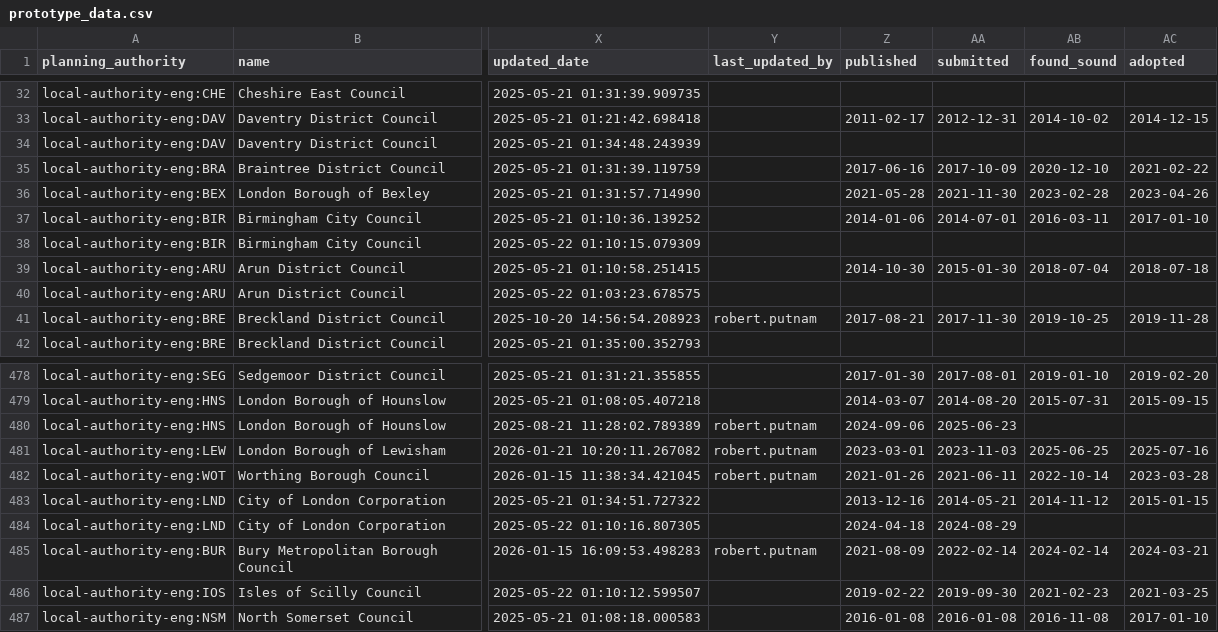
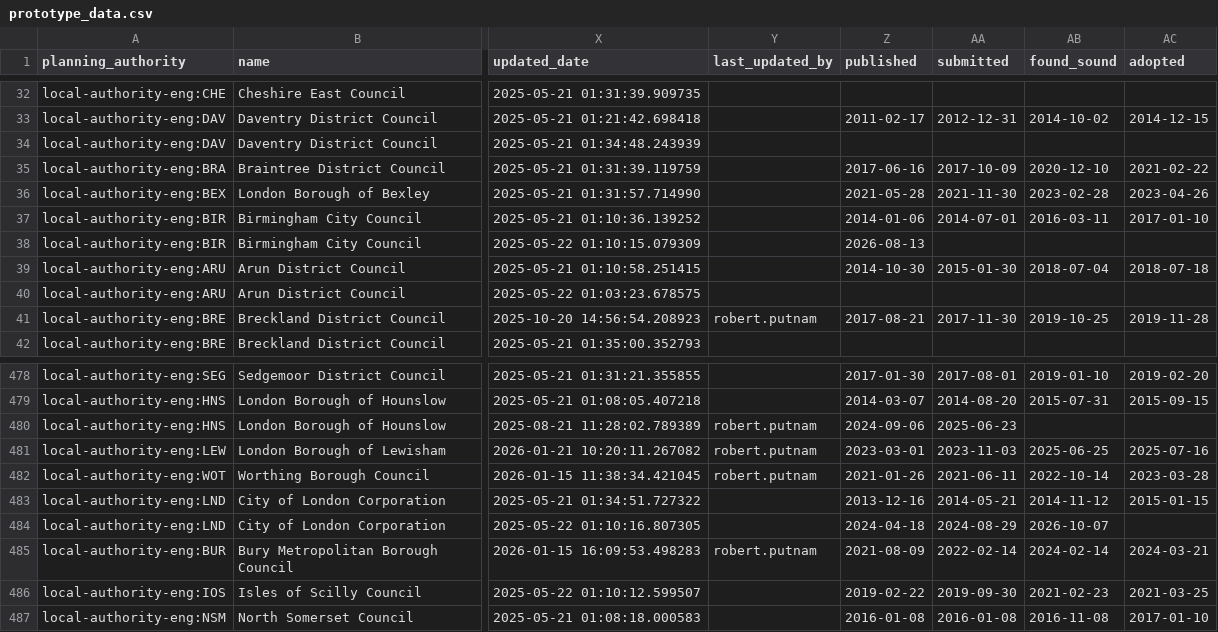
Before and after one commit to digital-land/local-plan-extractor, a CSV file: data/timetable_data/prototype_data.csv, drawn as a sheet; only a part is shown, gaps mark what is left out; the diff names each change by its address in the sheet, - before the commit and + after, or states it on an @@ line.

```diff
--- a/data/timetable_data/prototype_data.csv
+++ b/data/timetable_data/prototype_data.csv
-Z38 (published): (empty)
+Z38 (published): 2026-08-13
-AB484 (found_sound): (empty)
+AB484 (found_sound): 2026-10-07
```
Also changed, not shown: data/timetable-event-overrides.csv, data/vls-plan-title-overrides.csv, 20 other files.
